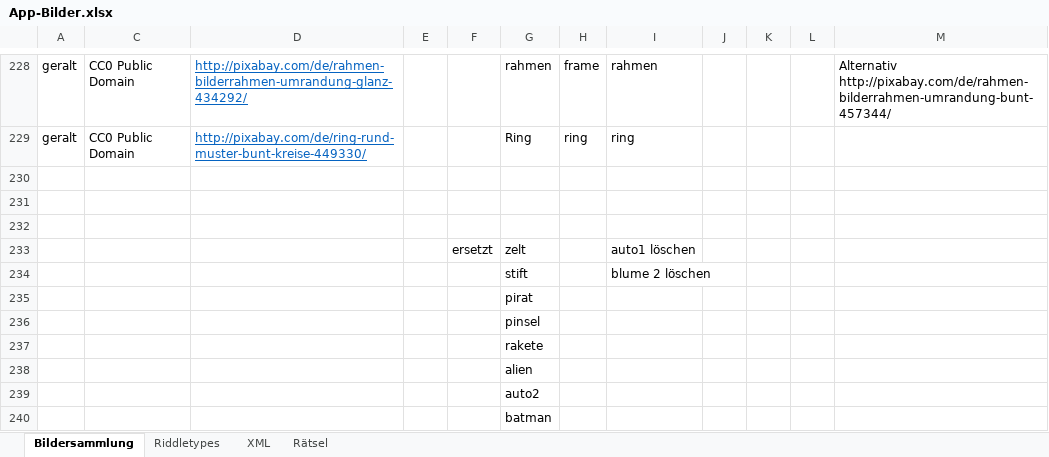
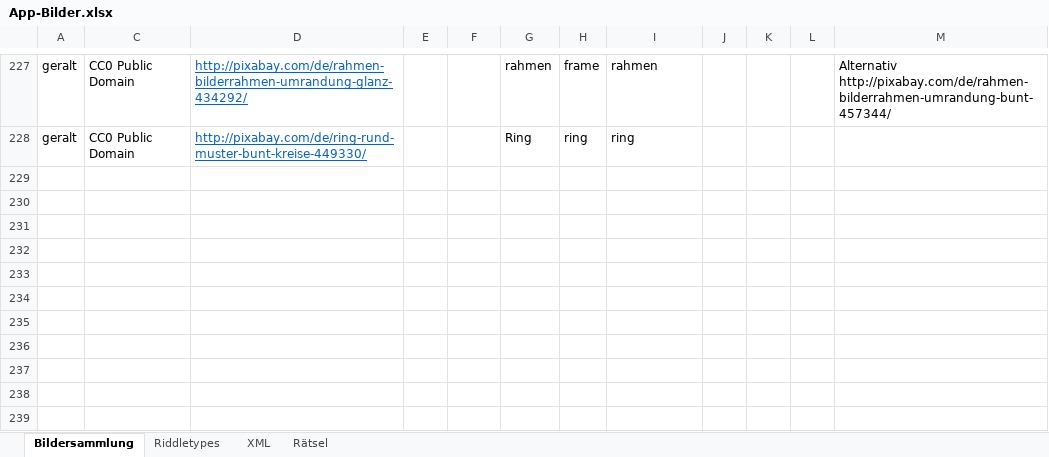
Before and after one commit to DanDits/WhatsThat, an Excel workbook: app/App-Bilder.xlsx, sheet Bildersammlung, drawn as a sheet; only a part is shown, gaps mark what is left out; values as stored, in another font and other column widths than the file's, no borders; charts and pictures and conditional formats and table styles not drawn; the diff covers the shown part only; the diff names each change by its address in the sheet, - before the commit and + after, or states it on an @@ line.

```diff
--- a/app/App-Bilder.xlsx (sheet Bildersammlung)
+++ b/app/App-Bilder.xlsx (sheet Bildersammlung)
-row 230: (empty)
-row 231: (empty)
-row 232: (empty)
-row 233:  |  |  |  | ersetzt | zelt |  | auto1 löschen
-row 234:  |  |  |  |  | stift |  | blume 2 löschen
-row 235:  |  |  |  |  | pirat
-row 236:  |  |  |  |  | pinsel
-row 237:  |  |  |  |  | rakete
-row 238:  |  |  |  |  | alien
-row 239:  |  |  |  |  | auto2
-row 240:  |  |  |  |  | batman
```
Also changed, not shown: 12 removed rows and 56 edited cells elsewhere in this sheet, sheet XML, formulas that keep their value, hidden cells, charts or pictures, 1 other file.
